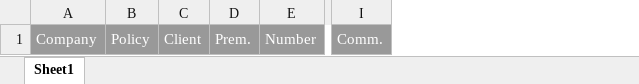
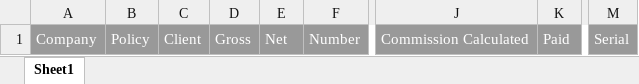
Before and after one commit to Mina-Nabil/wise, an Excel workbook: resources/import/sold_policies_outstanding_report.xlsx, sheet Sheet1, drawn as a sheet; only a part is shown, gaps mark what is left out; values as stored, in another font and other column widths than the file's, no borders; charts and pictures not drawn; removed rows and columns are numbered as before the commit, all else as after; the diff names each change by its address in the sheet, - before the commit and + after, or states it on an @@ line.

```diff
--- a/resources/import/sold_policies_outstanding_report.xlsx (sheet Sheet1)
+++ b/resources/import/sold_policies_outstanding_report.xlsx (sheet Sheet1)
-column D, row 1: Prem.
+column D, row 1: Gross
+column E, row 1: Net
-column I, row 1: Comm.
+column J, row 1: Commission Calculated
+column K, row 1: Paid
+column M, row 1: Serial
```
Also changed, not shown: 1 other file.
